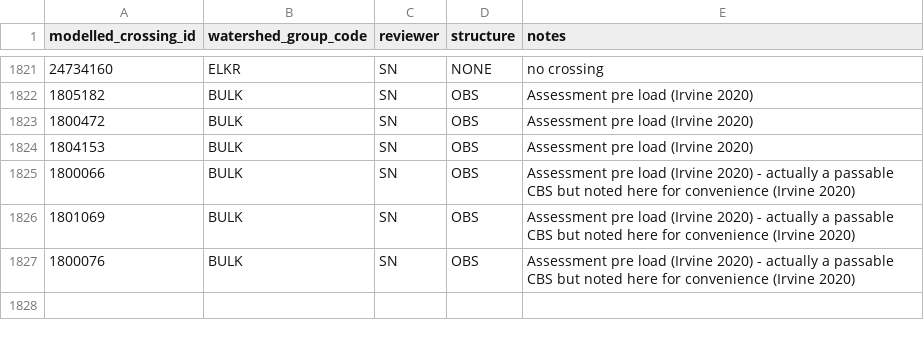
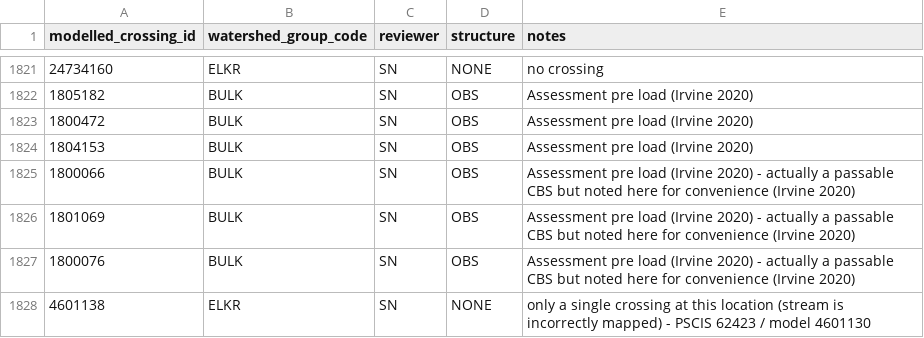
Before and after one commit to smnorris/bcfishpass, a CSV file: 01_prep/01_modelled_stream_crossings/data/modelled_stream_crossings_fixes.csv, drawn as a sheet; only a part is shown, gaps mark what is left out.

Commit message:
fix #32 and rename additional waterfall 'layer' column to 'source'

```diff
--- a/01_prep/01_modelled_stream_crossings/data/modelled_stream_crossings_fixes.csv
+++ b/01_prep/01_modelled_stream_crossings/data/modelled_stream_crossings_fixes.csv
@@ -1827 +1827,2 @@ modelled_crossing_id,watershed_group_code,reviewer,structure,notes
 1800076,BULK,SN,OBS,Assessment pre load (Irvine 2020) - actually a passable CBS but noted here for convenience (Irvine 2020)
+4601138,ELKR,SN,NONE,only a single crossing at this location (stream is incorrectly mapped) - PSCIS 62423 / model 4601130
```
Also changed, not shown: 3 other files.
